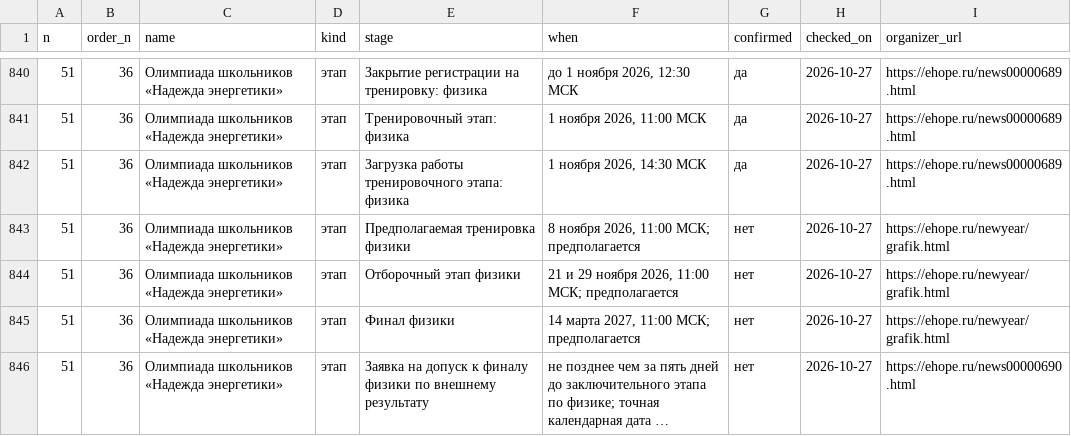
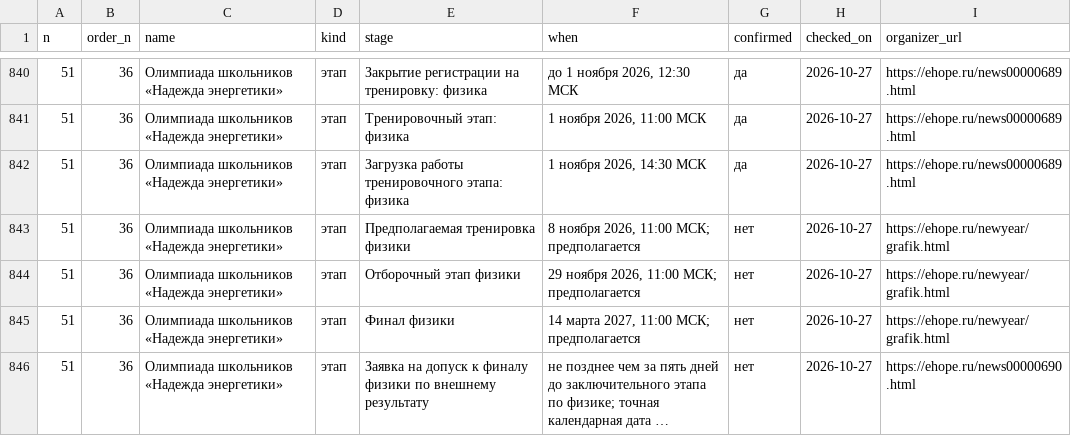
Before and after one commit to Cyberhand2/codolymp-opendata, a CSV file: schedule.csv, drawn as a sheet; only a part is shown, gaps mark what is left out; long unchanged cells end in …; the diff covers the shown part only.

```diff
--- a/schedule.csv
+++ b/schedule.csv
@@ -843,3 +843,3 @@
 51,36,Олимпиада школьников «Надежда энергетики»,этап,Предполагаемая тренировка физики,"8 ноября 2026, 11:00 МСК; предполагается",нет,2026-10-27,https://ehope.ru/newyear/grafik.html
-51,36,Олимпиада школьников «Надежда энергетики»,этап,Отборочный этап физики,"21 и 29 ноября 2026, 11:00 МСК; предполагается",нет,2026-10-27,https://ehope.ru/newyear/grafik.html
+51,36,Олимпиада школьников «Надежда энергетики»,этап,Отборочный этап физики,"29 ноября 2026, 11:00 МСК; предполагается",нет,2026-10-27,https://ehope.ru/newyear/grafik.html
 51,36,Олимпиада школьников «Надежда энергетики»,этап,Финал физики,"14 марта 2027, 11:00 МСК; предполагается",нет,2026-10-27,https://ehope.ru/newyear/grafik.html
```
Also changed, not shown: 2 added rows and 15 edited cells elsewhere in this file, 3 other files.
